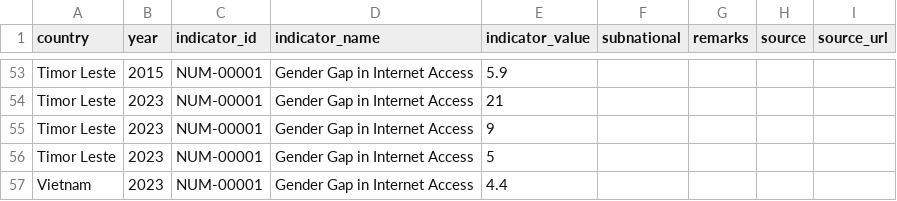
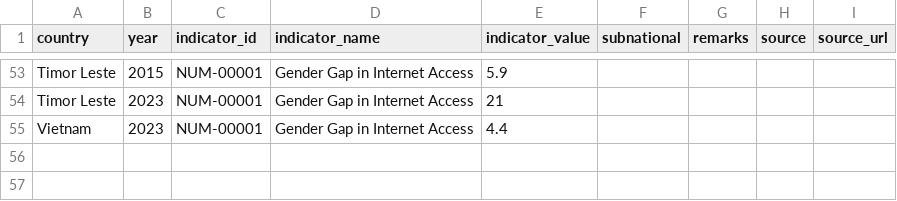
Before and after one commit to benhur07b/asean-diwa-observable, a CSV file: src/data/indicators_numerical_gender_gap_internet_access.csv, drawn as a sheet; only a part is shown, gaps mark what is left out.

Commit message:
update. indicators pages.

```diff
--- a/src/data/indicators_numerical_gender_gap_internet_access.csv
+++ b/src/data/indicators_numerical_gender_gap_internet_access.csv
@@ -54,4 +54,2 @@ Timor Leste,2015,NUM-00001,Gender Gap in Internet Access,5.9,,,,
 Timor Leste,2023,NUM-00001,Gender Gap in Internet Access,21,,,,
-Timor Leste,2023,NUM-00001,Gender Gap in Internet Access,9,,,,
-Timor Leste,2023,NUM-00001,Gender Gap in Internet Access,5,,,,
 Vietnam,2023,NUM-00001,Gender Gap in Internet Access,4.4,,,,
```
Also changed, not shown: 15 other files.
